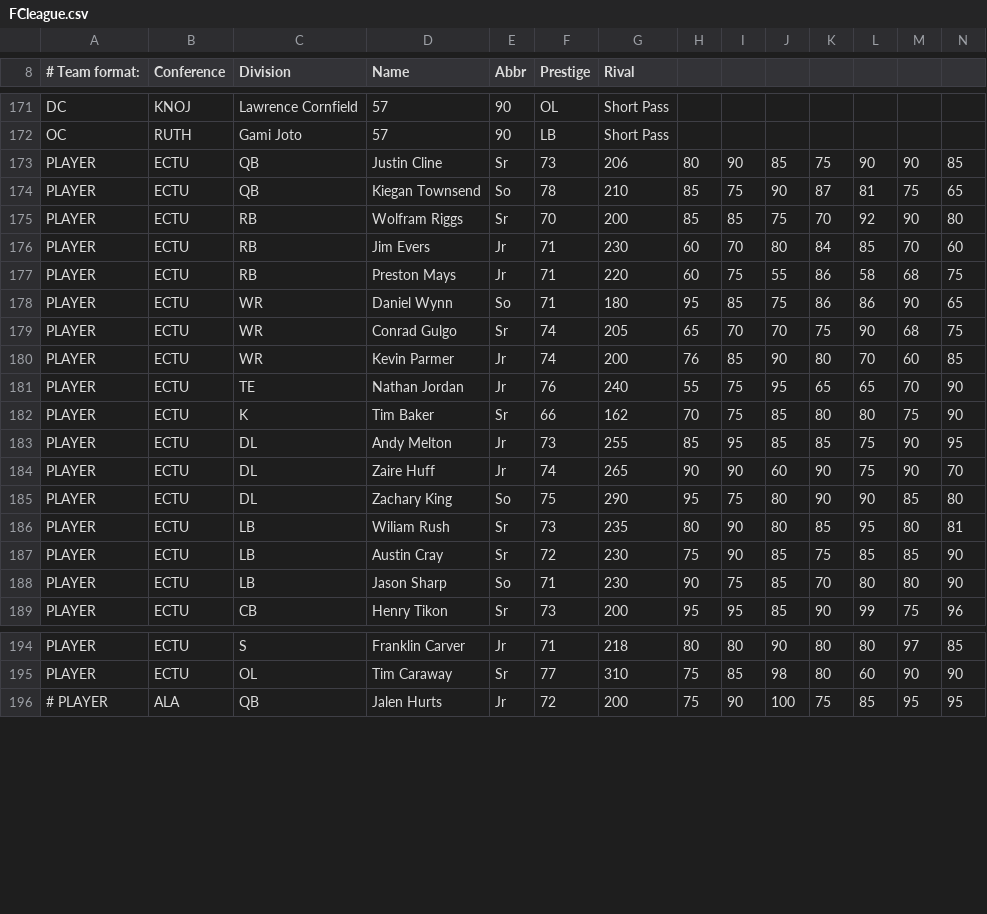
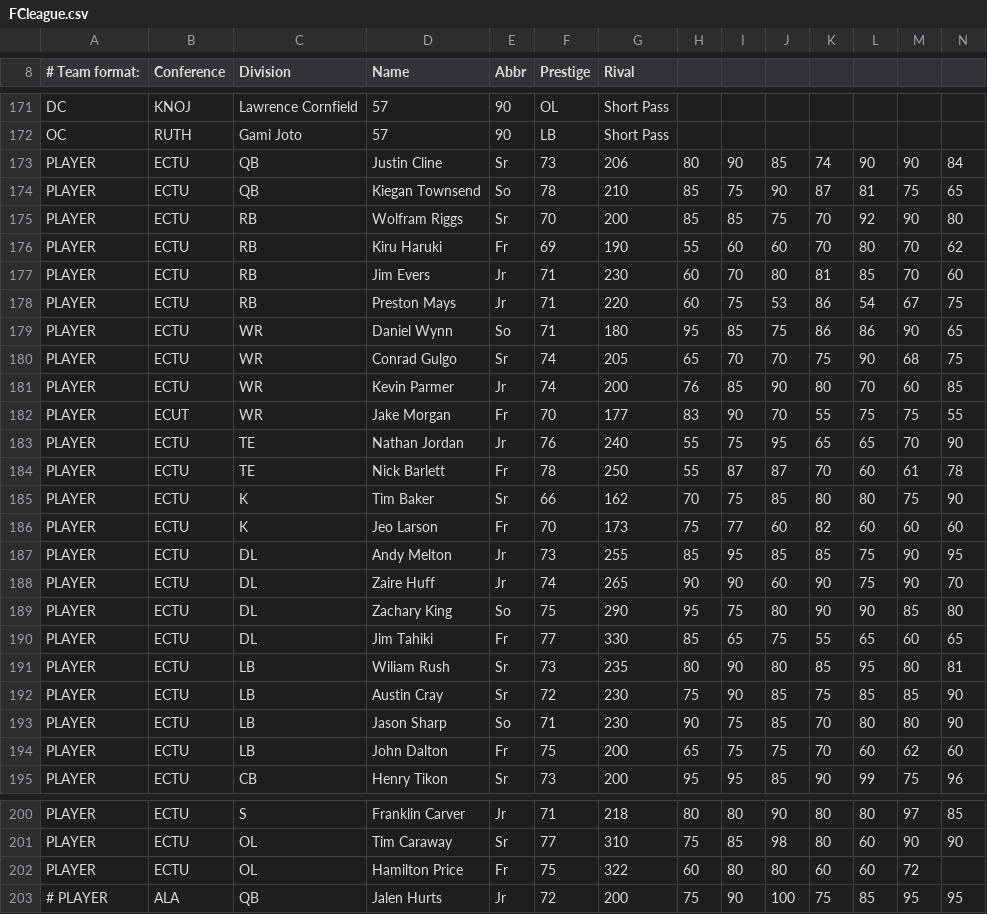
Before and after one commit to Statalyzer/Gaming, a CSV file: FCleague.csv, drawn as a sheet; only a part is shown, gaps mark what is left out; the diff covers the shown part only.

Commit message:
Update FCleague.csv
Adding some freshman
Swapping places for better schedule

```diff
--- a/FCleague.csv
+++ b/FCleague.csv
@@ -172,7 +172,8 @@ DC,KNOJ,Lawrence Cornfield,57,90,OL,Short Pass,,,,,,,
 OC,RUTH,Gami Joto,57,90,LB,Short Pass,,,,,,,
-PLAYER,ECTU,QB,Justin Cline,Sr,73,206,80,90,85,75,90,90,85
+PLAYER,ECTU,QB,Justin Cline,Sr,73,206,80,90,85,74,90,90,84
 PLAYER,ECTU,QB,Kiegan Townsend,So,78,210,85,75,90,87,81,75,65
 PLAYER,ECTU,RB,Wolfram Riggs,Sr,70,200,85,85,75,70,92,90,80
-PLAYER,ECTU,RB,Jim Evers,Jr,71,230,60,70,80,84,85,70,60
-PLAYER,ECTU,RB,Preston Mays,Jr,71,220,60,75,55,86,58,68,75
+PLAYER,ECTU,RB,Kiru Haruki,Fr,69,190,55,60,60,70,80,70,62
+PLAYER,ECTU,RB,Jim Evers,Jr,71,230,60,70,80,81,85,70,60
+PLAYER,ECTU,RB,Preston Mays,Jr,71,220,60,75,53,86,54,67,75
 PLAYER,ECTU,WR,Daniel Wynn,So,71,180,95,85,75,86,86,90,65
@@ -180,4 +181,7 @@ PLAYER,ECTU,WR,Conrad Gulgo,Sr,74,205,65,70,70,75,90,68,75
 PLAYER,ECTU,WR,Kevin Parmer,Jr,74,200,76,85,90,80,70,60,85
+PLAYER,ECUT,WR,Jake Morgan,Fr,70,177,83,90,70,55,75,75,55
 PLAYER,ECTU,TE,Nathan Jordan,Jr,76,240,55,75,95,65,65,70,90
+PLAYER,ECTU,TE,Nick Barlett,Fr,78,250,55,87,87,70,60,61,78
 PLAYER,ECTU,K,Tim Baker,Sr,66,162,70,75,85,80,80,75,90
+PLAYER,ECTU,K,Jeo Larson,Fr,70,173,75,77,60,82,60,60,60
 PLAYER,ECTU,DL,Andy Melton,Jr,73,255,85,95,85,85,75,90,95
@@ -185,2 +189,3 @@ PLAYER,ECTU,DL,Zaire Huff,Jr,74,265,90,90,60,90,75,90,70
 PLAYER,ECTU,DL,Zachary King,So,75,290,95,75,80,90,90,85,80
+PLAYER,ECTU,DL,Jim Tahiki,Fr,77,330,85,65,75,55,65,60,65
 PLAYER,ECTU,LB,Wiliam Rush,Sr,73,235,80,90,80,85,95,80,81
@@ -188,2 +193,3 @@ PLAYER,ECTU,LB,Austin Cray,Sr,72,230,75,90,85,75,85,85,90
 PLAYER,ECTU,LB,Jason Sharp,So,71,230,90,75,85,70,80,80,90
+PLAYER,ECTU,LB,John Dalton,Fr,75,200,65,75,75,70,60,62,60
 PLAYER,ECTU,CB,Henry Tikon,Sr,73,200,95,95,85,90,99,75,96
@@ -195,2 +201,3 @@ PLAYER,ECTU,S,Franklin Carver,Jr,71,218,80,80,90,80,80,97,85
 PLAYER,ECTU,OL,Tim Caraway,Sr,77,310,75,85,98,80,60,90,90
+PLAYER,ECTU,OL,Hamilton Price,Fr,75,322,60,80,80,60,60,72
 # PLAYER,ALA,QB,Jalen Hurts,Jr,72,200,75,90,100,75,85,95,95
```
Also changed, not shown: 2 moved rows elsewhere in this file.
